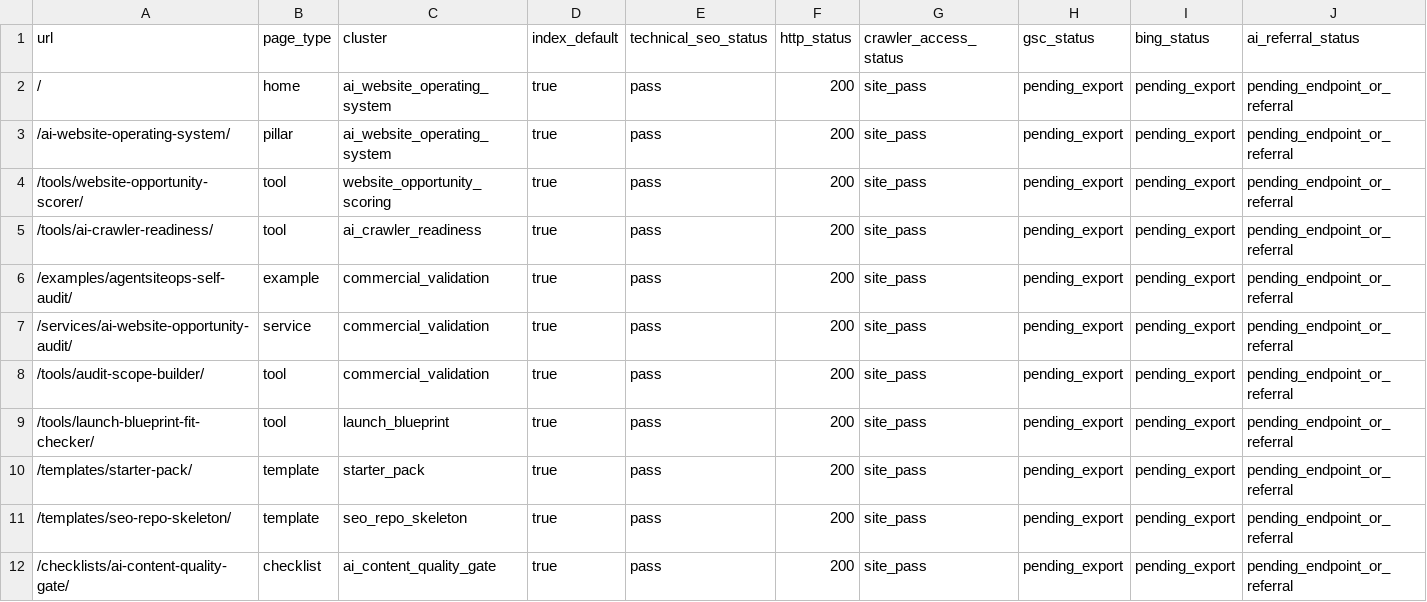
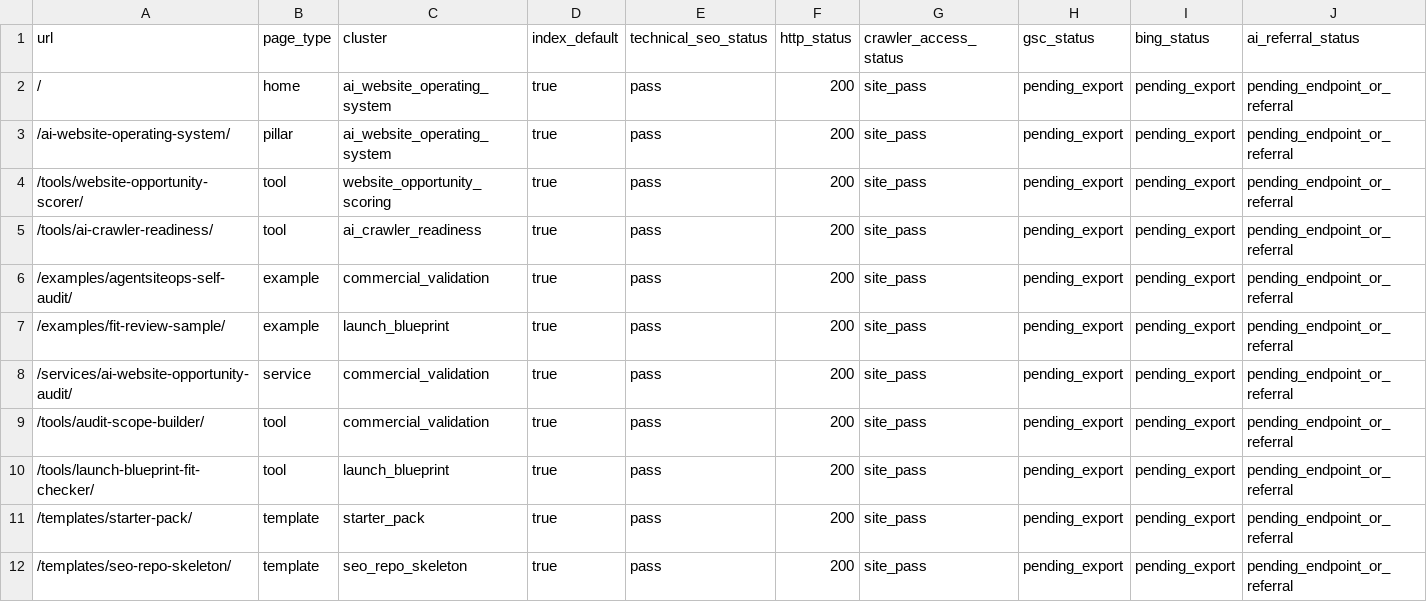
Before and after one commit to SB980425/shachidainei, a CSV file: agentsiteops/data/growth-evidence-snapshot.csv, drawn as a sheet; only a part is shown; the shorter side is filled out with more unchanged rows; rows hold the shown columns only; the diff names each change by its address in the sheet, - before the commit and + after, or states it on an @@ line.

```diff
--- a/agentsiteops/data/growth-evidence-snapshot.csv
+++ b/agentsiteops/data/growth-evidence-snapshot.csv
+row 7: /examples/fit-review-sample/ | example | launch_blueprint | true | pass | 200 | site_pass | pending_export | pending_export | pending_endpoint_or_referral
```
Also changed, not shown: agentsiteops/data/launch-funnel-evidence-template.csv, agentsiteops/data/page-review-actions.csv, 21 other files.
